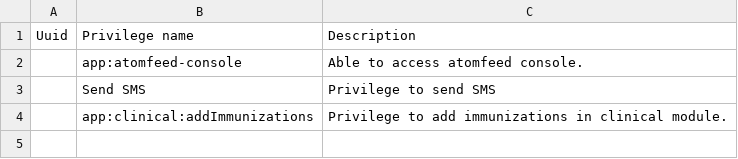
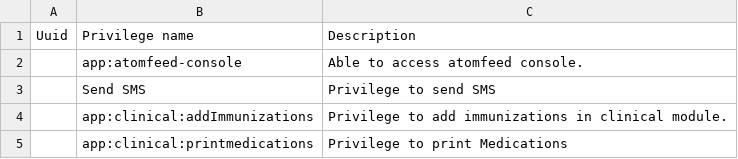
Before and after one commit to Bahmni/clinic-config, a CSV file: masterdata/configuration/privileges/privileges.csv, drawn as a sheet.

```diff
--- a/masterdata/configuration/privileges/privileges.csv
+++ b/masterdata/configuration/privileges/privileges.csv
@@ -4 +4,2 @@ Uuid,Privilege name,Description
 ,app:clinical:addImmunizations,Privilege to add immunizations in clinical module.
+,app:clinical:printmedications,Privilege to print Medications
```
Also changed, not shown: 2 other files.
